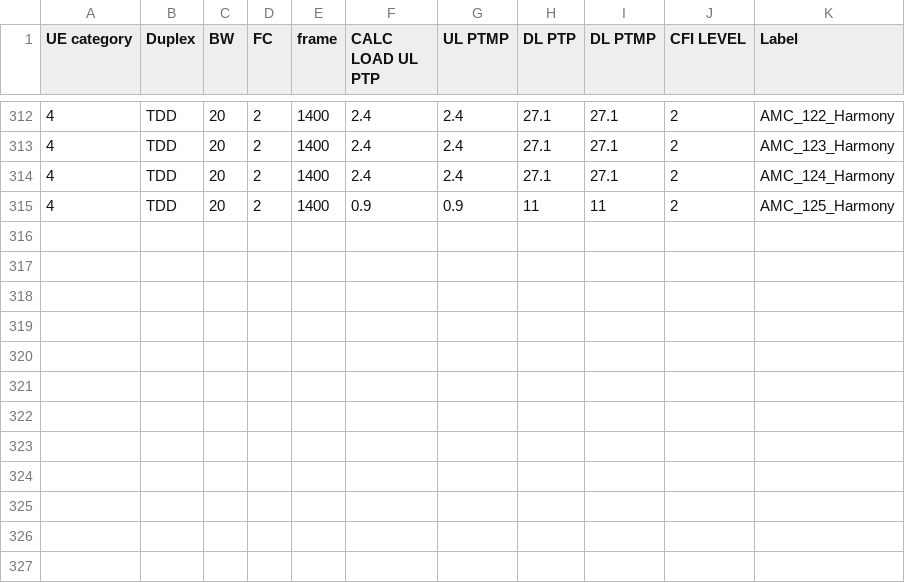
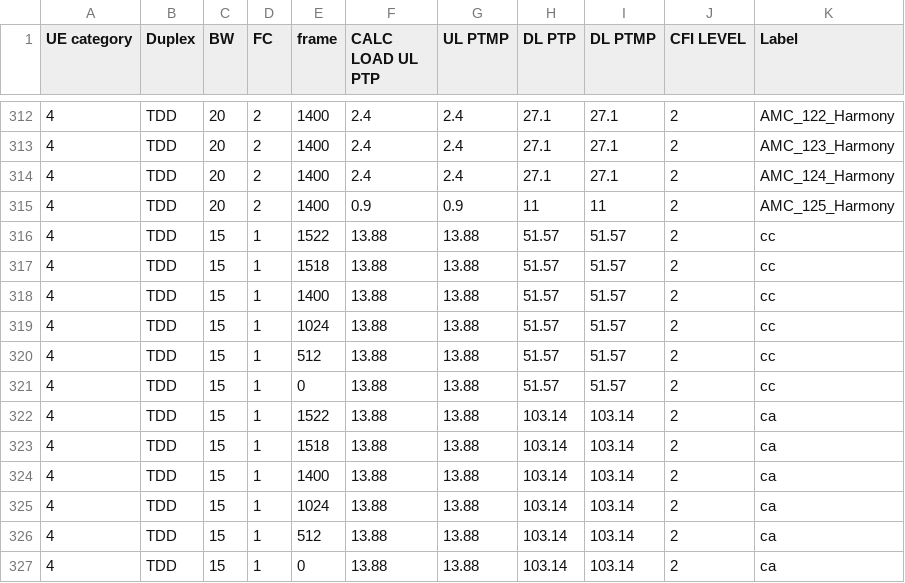
Before and after one commit to airspansvg/Testspan_Runners, a CSV file: src/main/resources/Traffic/auto_calculator.csv, drawn as a sheet; only a part is shown, gaps mark what is left out; the diff names each change by its address in the sheet, - before the commit and + after, or states it on an @@ line.

Commit message:
added 15mhz tp results

```diff
--- a/src/main/resources/Traffic/auto_calculator.csv
+++ b/src/main/resources/Traffic/auto_calculator.csv
+row 316: 4 | TDD | 15 | 1 | 1522 | 13.88 | 13.88 | 51.57 | 51.57 | 2 | cc
+row 317: 4 | TDD | 15 | 1 | 1518 | 13.88 | 13.88 | 51.57 | 51.57 | 2 | cc
+row 318: 4 | TDD | 15 | 1 | 1400 | 13.88 | 13.88 | 51.57 | 51.57 | 2 | cc
+row 319: 4 | TDD | 15 | 1 | 1024 | 13.88 | 13.88 | 51.57 | 51.57 | 2 | cc
+row 320: 4 | TDD | 15 | 1 | 512 | 13.88 | 13.88 | 51.57 | 51.57 | 2 | cc
+row 321: 4 | TDD | 15 | 1 | 0 | 13.88 | 13.88 | 51.57 | 51.57 | 2 | cc
+row 322: 4 | TDD | 15 | 1 | 1522 | 13.88 | 13.88 | 103.14 | 103.14 | 2 | ca
+row 323: 4 | TDD | 15 | 1 | 1518 | 13.88 | 13.88 | 103.14 | 103.14 | 2 | ca
+row 324: 4 | TDD | 15 | 1 | 1400 | 13.88 | 13.88 | 103.14 | 103.14 | 2 | ca
+row 325: 4 | TDD | 15 | 1 | 1024 | 13.88 | 13.88 | 103.14 | 103.14 | 2 | ca
+row 326: 4 | TDD | 15 | 1 | 512 | 13.88 | 13.88 | 103.14 | 103.14 | 2 | ca
+row 327: 4 | TDD | 15 | 1 | 0 | 13.88 | 13.88 | 103.14 | 103.14 | 2 | ca
```
